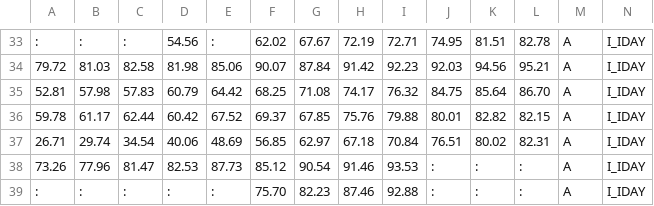
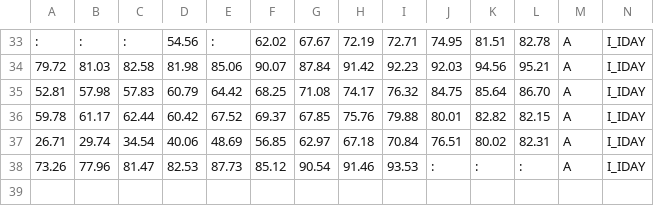
Before and after one commit to GiuliaBenvenuto/Data_Visualization_Project, a CSV file: public/csv/stacked_percent_processed.csv, drawn as a sheet; only a part is shown, gaps mark what is left out; rows hold the shown columns only; the diff names each change by its address in the sheet, - before the commit and + after, or states it on an @@ line.

Commit message:
Stacked percent barchart update

```diff
--- a/public/csv/stacked_percent_processed.csv
+++ b/public/csv/stacked_percent_processed.csv
-row 39: : | : | : | : | : | 75.70 | 82.23 | 87.46 | 92.88 | : | : | : | A | I_IDAY
```
Also changed, not shown: 8 other files.
